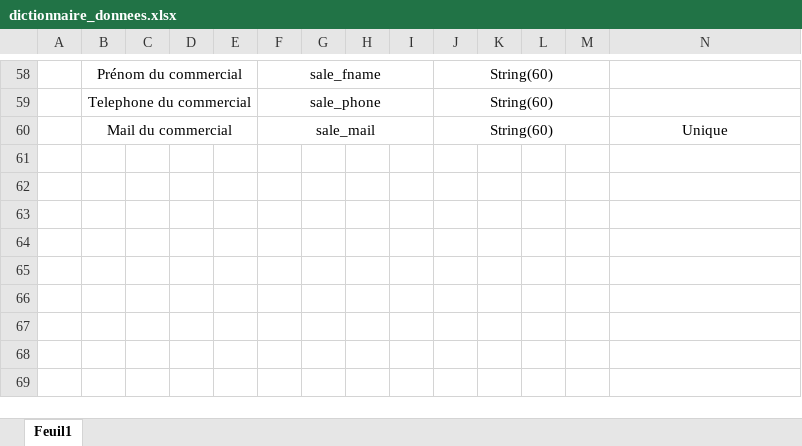
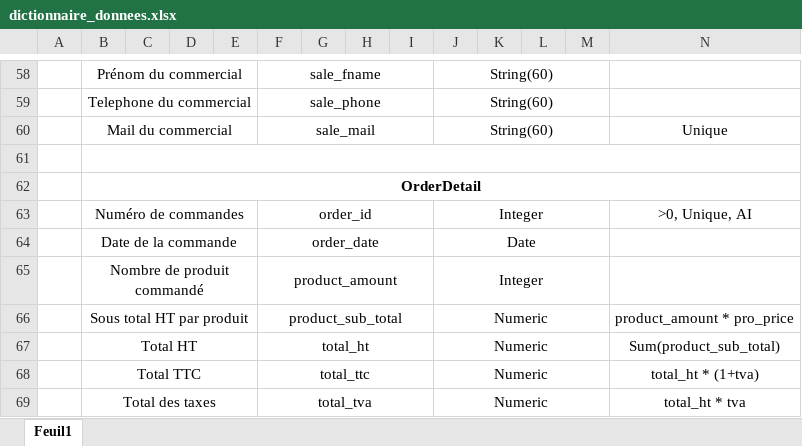
Before and after one commit to Afpa-repo/CDA_20116-1, an Excel workbook: fil_rouge/conception/meurice/dictionnaire_donnees.xlsx, sheet Feuil1, drawn as a sheet; only a part is shown, gaps mark what is left out; values as stored, in another font and other column widths than the file's, no borders; the diff names each change by its address in the sheet, - before the commit and + after, or states it on an @@ line.

Commit message:
Modif cas d" utilisation + ajout table commande

```diff
--- a/fil_rouge/conception/meurice/dictionnaire_donnees.xlsx (sheet Feuil1)
+++ b/fil_rouge/conception/meurice/dictionnaire_donnees.xlsx (sheet Feuil1)
+row 61: (empty)
+row 62:  | OrderDetail
+row 63:  | Numéro de commandes |  |  |  | order_id |  |  |  | Integer |  |  |  | >0, Unique, AI
+row 64:  | Date de la commande |  |  |  | order_date |  |  |  | Date
+row 65:  | Nombre de produit commandé |  |  |  | product_amount |  |  |  | Integer
+row 66:  | Sous total HT par produit |  |  |  | product_sub_total |  |  |  | Numeric |  |  |  | product_amount * pro_price
+row 67:  | Total HT |  |  |  | total_ht |  |  |  | Numeric |  |  |  | Sum(product_sub_total)
+row 68:  | Total TTC |  |  |  | total_ttc |  |  |  | Numeric |  |  |  | total_ht * (1+tva)
+row 69:  | Total des taxes |  |  |  | total_tva |  |  |  | Numeric |  |  |  | total_ht * tva
```
Also changed, not shown: 6 other files.
